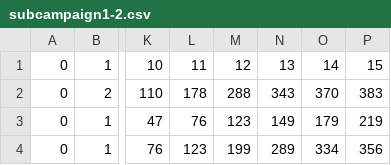
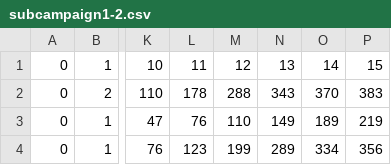
Before and after one commit to LFK01/dia-project, a CSV file: src/data/subcampaign1-2.csv, drawn as a sheet; only a part is shown, gaps mark what is left out; the diff names each change by its address in the sheet, - before the commit and + after, or states it on an @@ line.

```diff
--- a/src/data/subcampaign1-2.csv
+++ b/src/data/subcampaign1-2.csv
-M3: 123
+M3: 110
-O3: 179
+O3: 189
```
Also changed, not shown: src/data/subcampaign2-2.csv, src/data/subcampaign3-2.csv, 17 other files.
